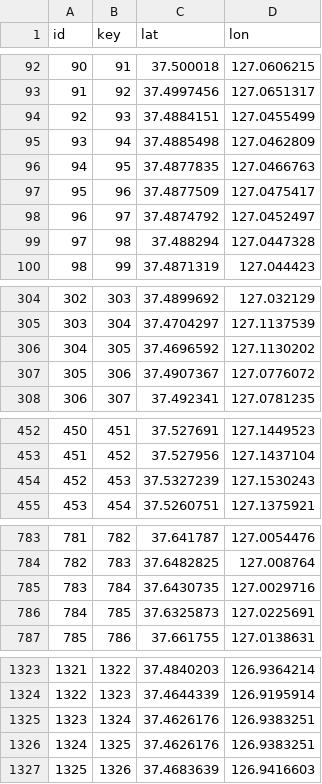
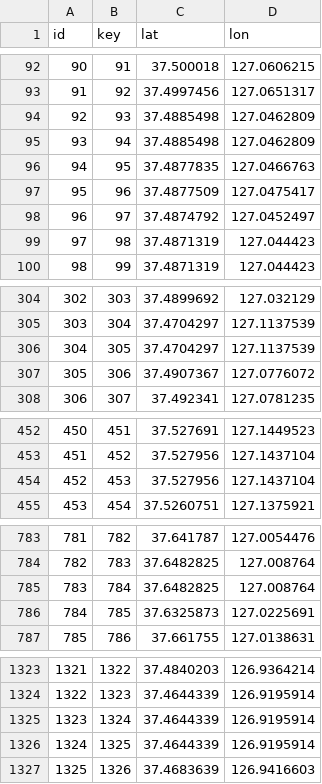
Before and after one commit to hongjai-rhee/public, a CSV file: geo_check.csv, drawn as a sheet; only a part is shown, gaps mark what is left out; the diff covers the shown part only.

```diff
--- a/geo_check.csv
+++ b/geo_check.csv
@@ -93,3 +93,3 @@ id,key,lat,lon
 91,92,37.4997456,127.0651317
-92,93,37.4884151,127.0455499
+92,93,37.4885498,127.0462809
 93,94,37.4885498,127.0462809
@@ -98,3 +98,3 @@ id,key,lat,lon
 96,97,37.4874792,127.0452497
-97,98,37.488294,127.0447328
+97,98,37.4871319,127.044423
 98,99,37.4871319,127.044423
@@ -305,3 +305,3 @@ id,key,lat,lon
 303,304,37.4704297,127.1137539
-304,305,37.4696592,127.1130202
+304,305,37.4704297,127.1137539
 305,306,37.4907367,127.0776072
@@ -453,3 +453,3 @@ id,key,lat,lon
 451,452,37.527956,127.1437104
-452,453,37.5327239,127.1530243
+452,453,37.527956,127.1437104
 453,454,37.5260751,127.1375921
@@ -784,3 +784,3 @@ id,key,lat,lon
 782,783,37.6482825,127.008764
-783,784,37.6430735,127.0029716
+783,784,37.6482825,127.008764
 784,785,37.6325873,127.0225691
@@ -1324,4 +1324,4 @@ id,key,lat,lon
 1322,1323,37.4644339,126.9195914
-1323,1324,37.4626176,126.9383251
-1324,1325,37.4626176,126.9383251
+1323,1324,37.4644339,126.9195914
+1324,1325,37.4644339,126.9195914
 1325,1326,37.4683639,126.9416603
```
Also changed, not shown: 72 edited cells elsewhere in this file.
